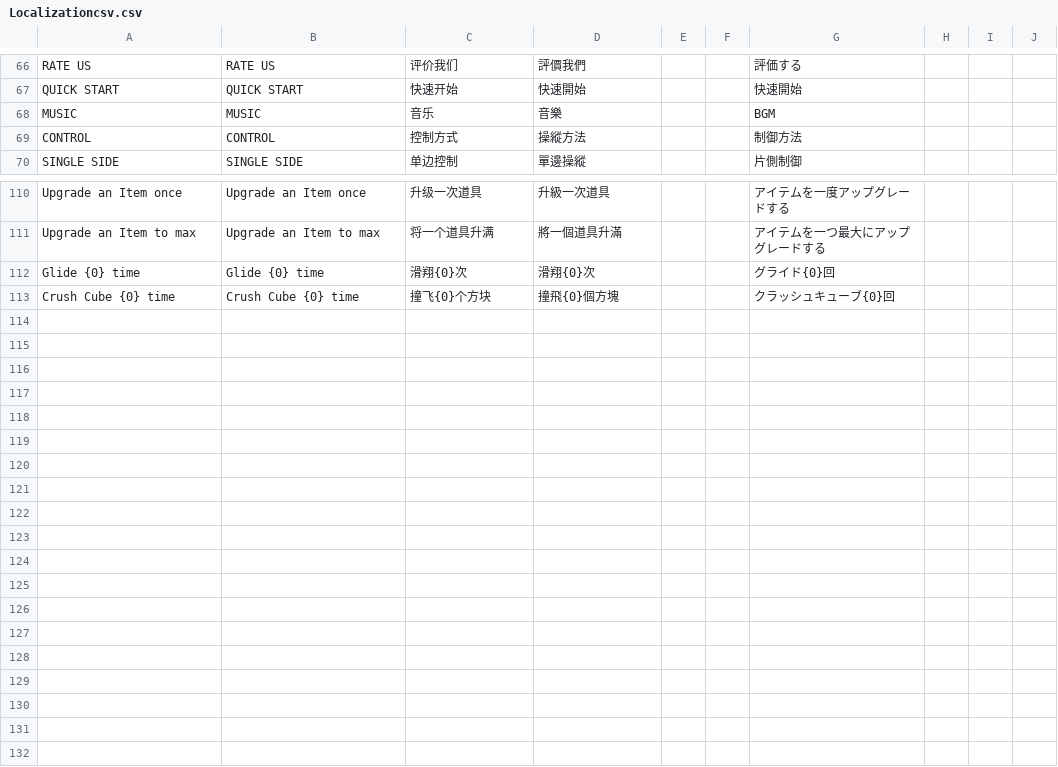
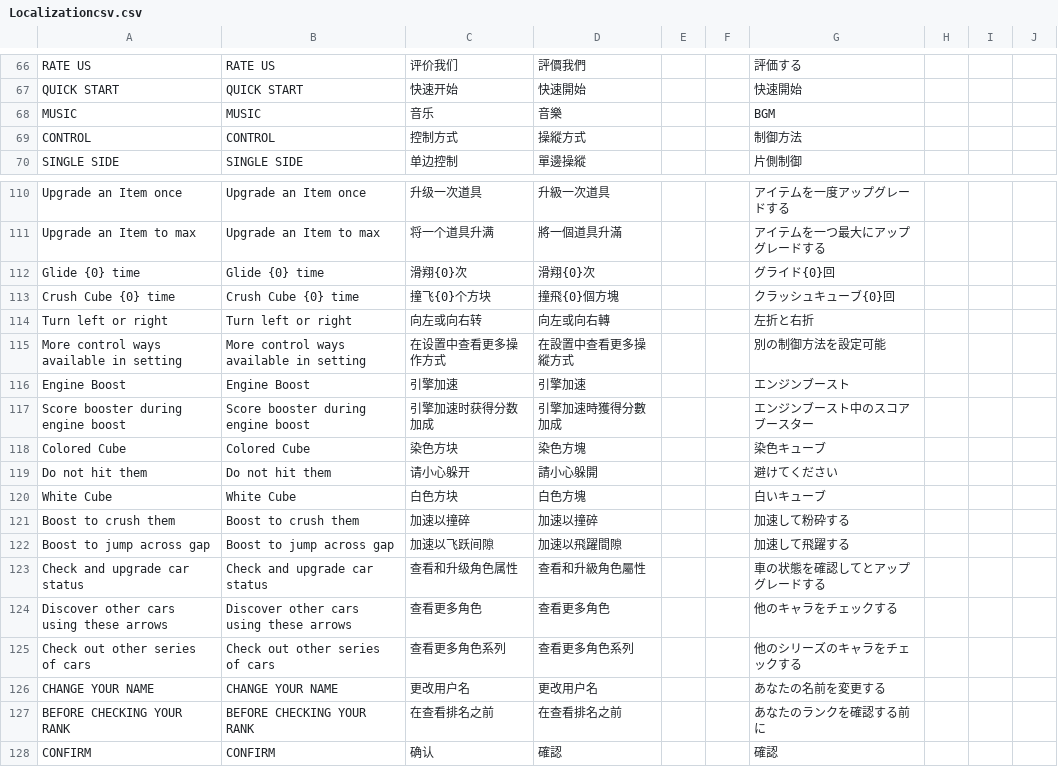
Before and after one commit to HandsomeCharming/BrakeOutPlus1, a CSV file: Assets/Resources/ScriptableObjects/Localizationcsv.csv, drawn as a sheet; only a part is shown, gaps mark what is left out.

Commit message:
localization & difficulty update

```diff
--- a/Assets/Resources/ScriptableObjects/Localizationcsv.csv
+++ b/Assets/Resources/ScriptableObjects/Localizationcsv.csv
@@ -68,3 +68,3 @@ QUICK START,QUICK START,快速开始,快速開始,,,快速開始,,,
 MUSIC,MUSIC,音乐,音樂,,,BGM,,,
-CONTROL,CONTROL,控制方式,操縱方法,,,制御方法,,,
+CONTROL,CONTROL,控制方式,操縱方式,,,制御方法,,,
 SINGLE SIDE,SINGLE SIDE,单边控制,單邊操縱,,,片側制御,,,
@@ -113 +113,16 @@ Glide {0} time,Glide {0} time,滑翔{0}次,滑翔{0}次,,,グライド{0}回,,,
 Crush Cube {0} time,Crush Cube {0} time,撞飞{0}个方块,撞飛{0}個方塊,,,クラッシュキューブ{0}回,,,
+Turn left or right,Turn left or right,向左或向右转,向左或向右轉,,,左折と右折,,,
+More control ways available in setting,More control ways available in setting,在设置中查看更多操作方式,在設置中查看更多操縱方式,,,別の制御方法を設定可能,,,
+Engine Boost,Engine Boost,引擎加速,引擎加速,,,エンジンブースト,,,
+Score booster during engine boost,Score booster during engine boost,引擎加速时获得分数加成,引擎加速時獲得分數加成,,,エンジンブースト中のスコアブースター,,,
+Colored Cube,Colored Cube,染色方块,染色方塊,,,染色キューブ,,,
+Do not hit them,Do not hit them,请小心躲开,請小心躲開,,,避けてください,,,
+White Cube,White Cube,白色方块,白色方塊,,,白いキューブ,,,
+Boost to crush them,Boost to crush them,加速以撞碎,加速以撞碎,,,加速して粉砕する,,,
+Boost to jump across gap,Boost to jump across gap,加速以飞跃间隙,加速以飛躍間隙,,,加速して飛躍する,,,
+Check and upgrade car status,Check and upgrade car status,查看和升级角色属性,查看和升級角色屬性,,,車の状態を確認してとアップグレードする,,,
+Discover other cars using these arrows,Discover other cars using these arrows,查看更多角色,查看更多角色,,,他のキャラをチェックする,,,
+Check out other series of cars,Check out other series of cars,查看更多角色系列,查看更多角色系列,,,他のシリーズのキャラをチェックする,,,
+CHANGE YOUR NAME,CHANGE YOUR NAME,更改用户名,更改用户名,,,あなたの名前を変更する,,,
+BEFORE CHECKING YOUR RANK,BEFORE CHECKING YOUR RANK,在查看排名之前,在查看排名之前,,,あなたのランクを確認する前に,,,
+CONFIRM,CONFIRM,确认,確認,,,確認,,,
```
Also changed, not shown: 17 other files.
